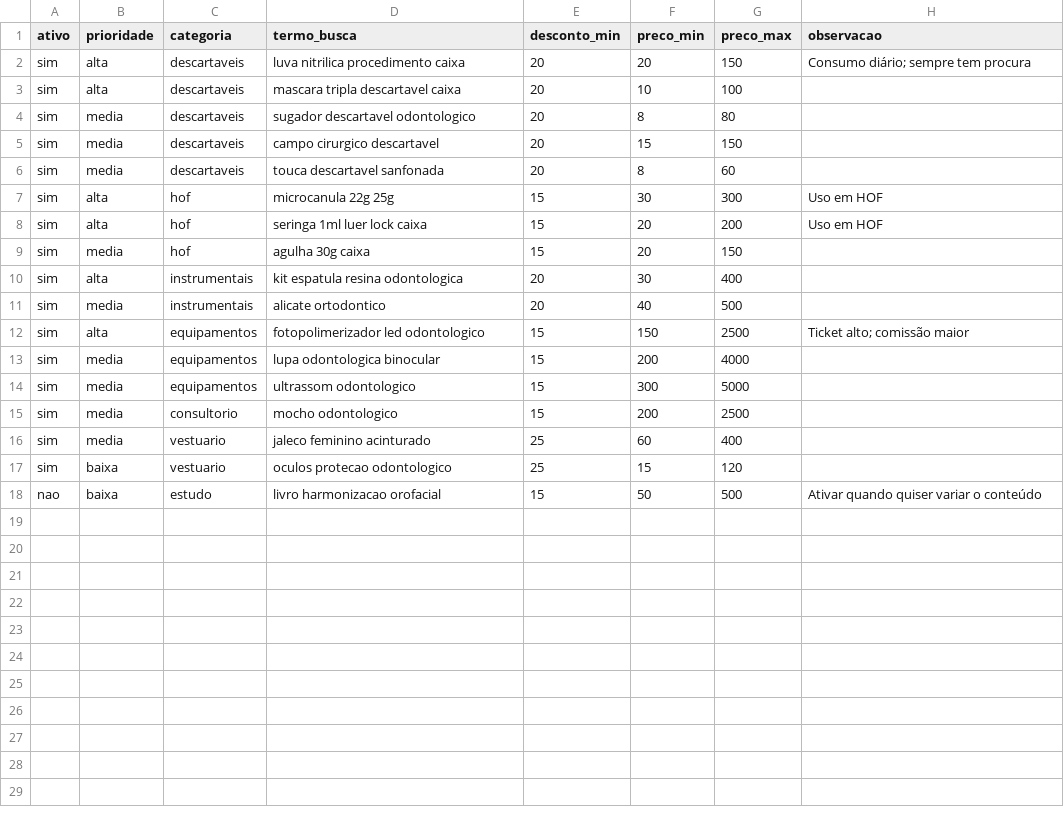
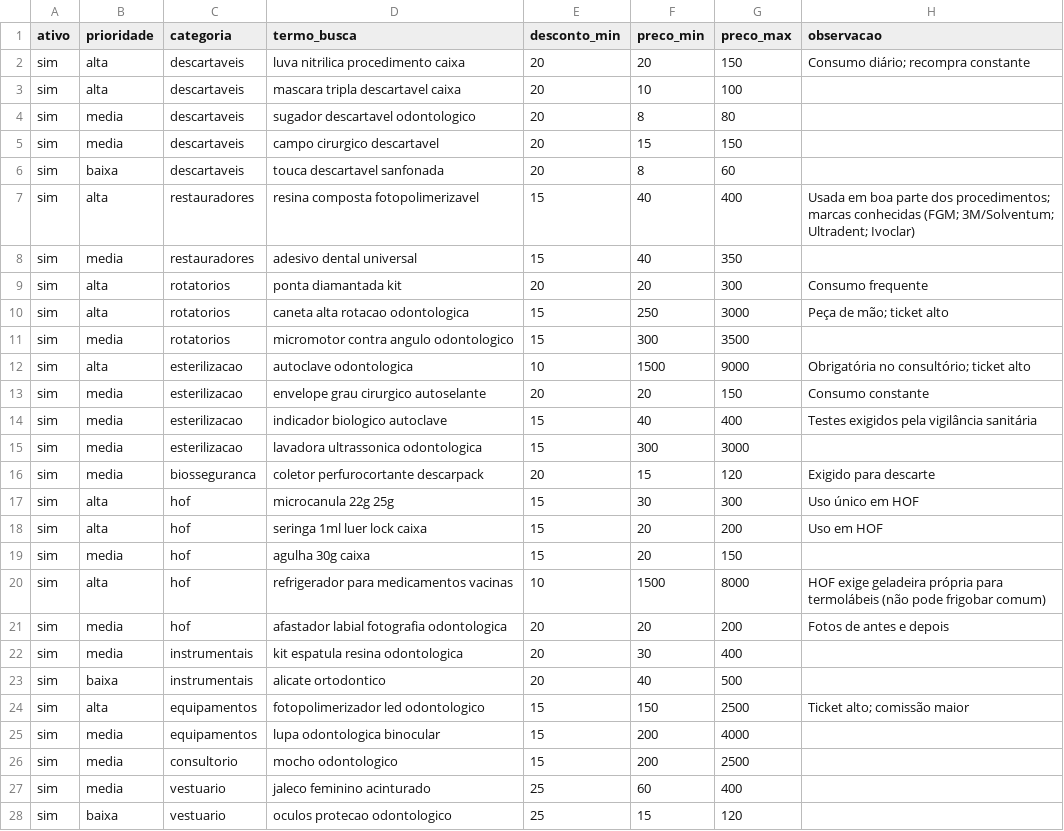
Before and after one commit to lucaasmacedo/ofertas-dentistas, a CSV file: config/nichos.csv, drawn as a sheet; only a part is shown; the shorter side is filled out with more unchanged rows; the diff covers the shown part only.

```diff
--- a/config/nichos.csv
+++ b/config/nichos.csv
@@ -1,3 +1,3 @@
 ativo,prioridade,categoria,termo_busca,desconto_min,preco_min,preco_max,observacao
-sim,alta,descartaveis,luva nitrilica procedimento caixa,20,20,150,Consumo diário; sempre tem procura
+sim,alta,descartaveis,luva nitrilica procedimento caixa,20,20,150,Consumo diário; recompra constante
 sim,alta,descartaveis,mascara tripla descartavel caixa,20,10,100,
@@ -5,11 +5,22 @@ sim,media,descartaveis,sugador descartavel odontologico,20,8,80,
 sim,media,descartaveis,campo cirurgico descartavel,20,15,150,
-sim,media,descartaveis,touca descartavel sanfonada,20,8,60,
-sim,alta,hof,microcanula 22g 25g,15,30,300,Uso em HOF
+sim,baixa,descartaveis,touca descartavel sanfonada,20,8,60,
+sim,alta,restauradores,resina composta fotopolimerizavel,15,40,400,Usada em boa parte dos procedimentos; marcas conhecidas (FGM; 3M/Solventum; Ultradent; Ivoclar)
+sim,media,restauradores,adesivo dental universal,15,40,350,
+sim,alta,rotatorios,ponta diamantada kit,20,20,300,Consumo frequente
+sim,alta,rotatorios,caneta alta rotacao odontologica,15,250,3000,Peça de mão; ticket alto
+sim,media,rotatorios,micromotor contra angulo odontologico,15,300,3500,
+sim,alta,esterilizacao,autoclave odontologica,10,1500,9000,Obrigatória no consultório; ticket alto
+sim,media,esterilizacao,envelope grau cirurgico autoselante,20,20,150,Consumo constante
+sim,media,esterilizacao,indicador biologico autoclave,15,40,400,Testes exigidos pela vigilância sanitária
+sim,media,esterilizacao,lavadora ultrassonica odontologica,15,300,3000,
+sim,media,biosseguranca,coletor perfurocortante descarpack,20,15,120,Exigido para descarte
+sim,alta,hof,microcanula 22g 25g,15,30,300,Uso único em HOF
 sim,alta,hof,seringa 1ml luer lock caixa,15,20,200,Uso em HOF
 sim,media,hof,agulha 30g caixa,15,20,150,
-sim,alta,instrumentais,kit espatula resina odontologica,20,30,400,
-sim,media,instrumentais,alicate ortodontico,20,40,500,
+sim,alta,hof,refrigerador para medicamentos vacinas,10,1500,8000,HOF exige geladeira própria para termolábeis (não pode frigobar comum)
+sim,media,hof,afastador labial fotografia odontologica,20,20,200,Fotos de antes e depois
+sim,media,instrumentais,kit espatula resina odontologica,20,30,400,
+sim,baixa,instrumentais,alicate ortodontico,20,40,500,
 sim,alta,equipamentos,fotopolimerizador led odontologico,15,150,2500,Ticket alto; comissão maior
 sim,media,equipamentos,lupa odontologica binocular,15,200,4000,
-sim,media,equipamentos,ultrassom odontologico,15,300,5000,
 sim,media,consultorio,mocho odontologico,15,200,2500,
```
Also changed, not shown: 2 added rows elsewhere in this file, 1 other file.
